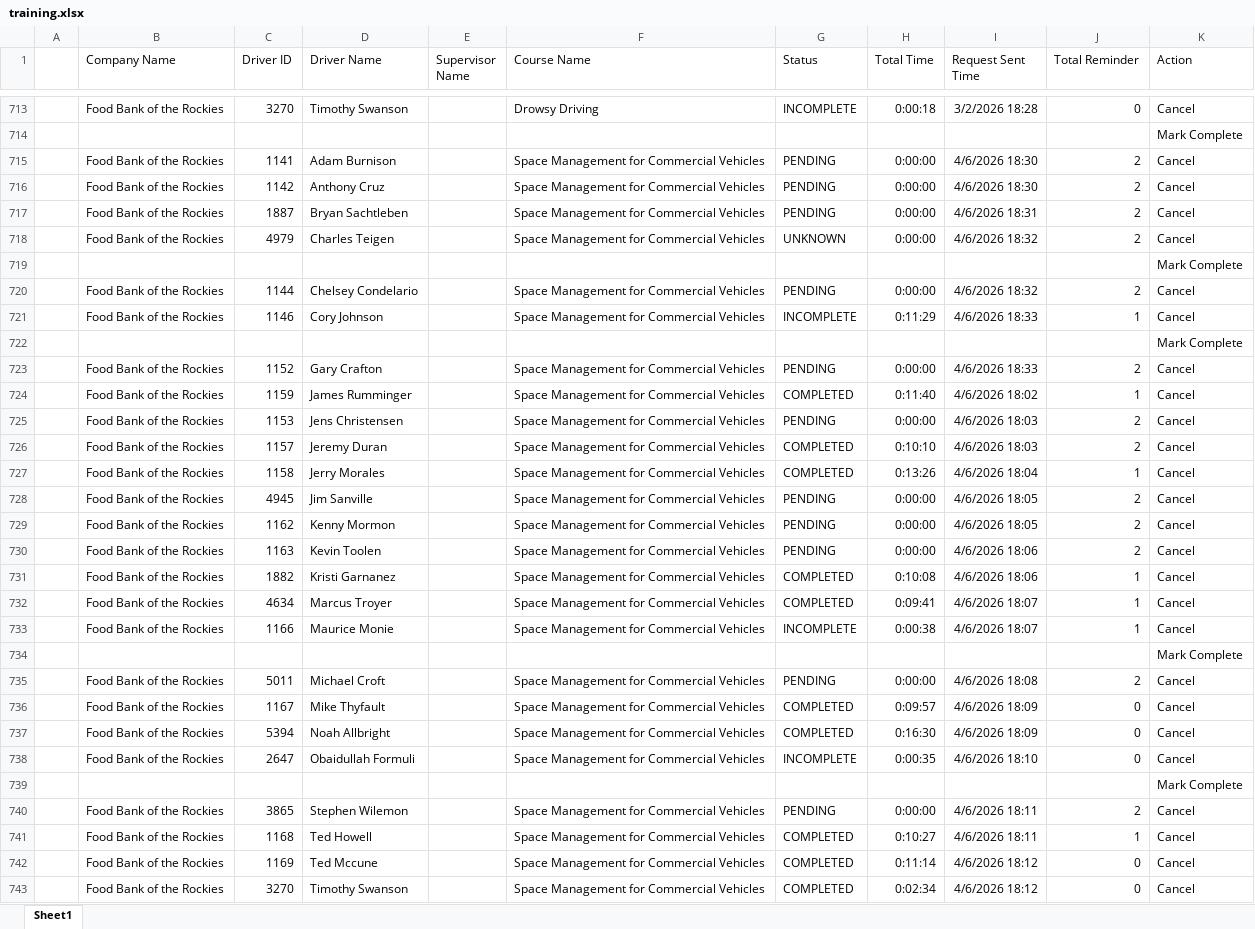
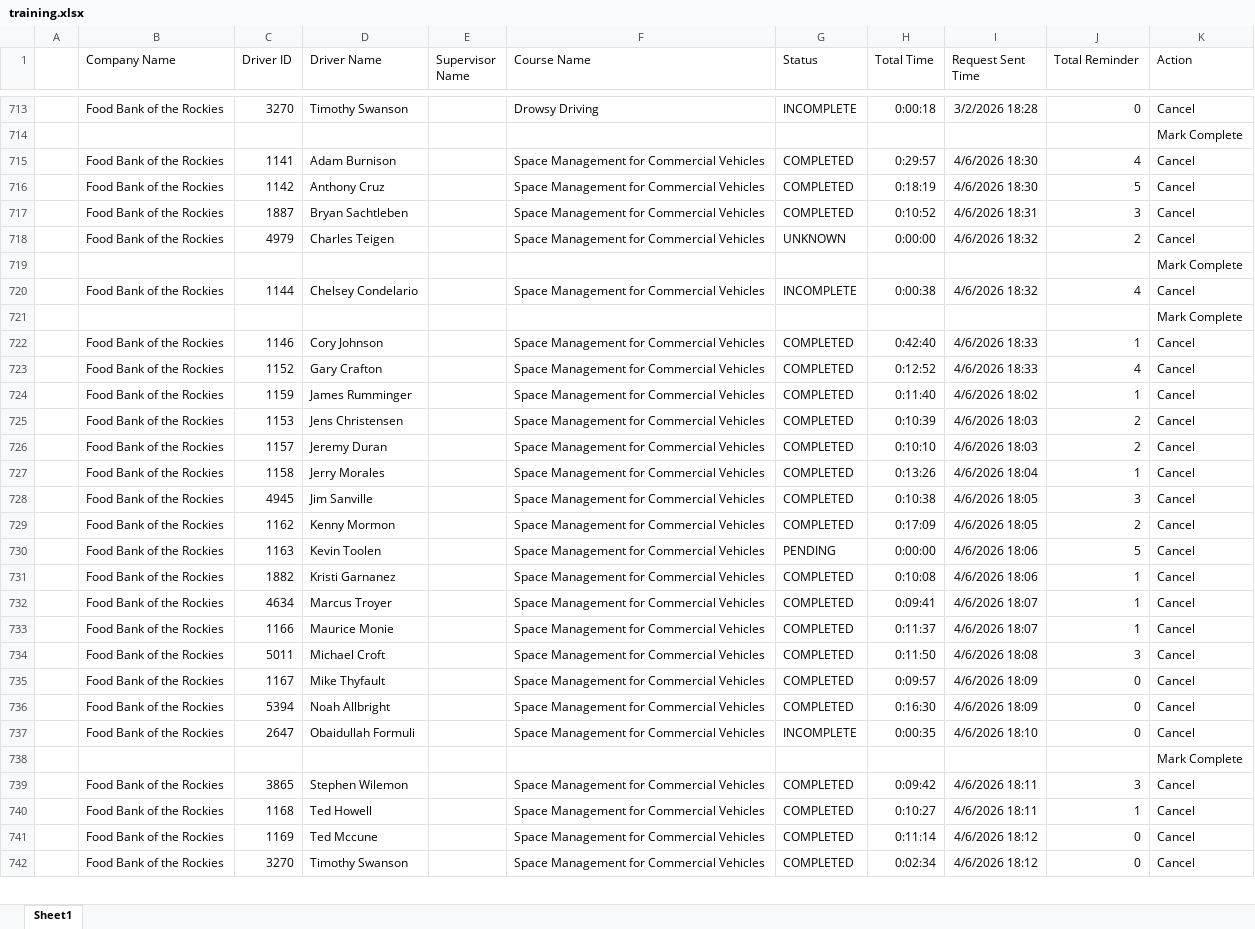
Before and after one commit to jmullins-DEN/Food-Bank, an Excel workbook: training.xlsx, sheet Sheet1, drawn as a sheet; only a part is shown, gaps mark what is left out; values as stored, in another font and other column widths than the file's, no borders; removed rows and columns are numbered as before the commit, all else as after; the diff covers the shown part only; the diff names each change by its address in the sheet, - before the commit and + after, or states it on an @@ line.

Commit message:
Add files via upload

```diff
--- a/training.xlsx (sheet Sheet1)
+++ b/training.xlsx (sheet Sheet1)
-G715:G717 (Status): PENDING
+G715:G717 (Status): COMPLETED
-H715 (Total Time): 0:00:00
+H715 (Total Time): 0:29:57
-J715 (Total Reminder): 2
+J715 (Total Reminder): 4
-H716 (Total Time): 0:00:00
+H716 (Total Time): 0:18:19
-J716 (Total Reminder): 2
+J716 (Total Reminder): 5
-H717 (Total Time): 0:00:00
+H717 (Total Time): 0:10:52
-J717 (Total Reminder): 2
+J717 (Total Reminder): 3
-G720 (Status): PENDING
+G720 (Status): INCOMPLETE
-H720 (Total Time): 0:00:00
+H720 (Total Time): 0:00:38
-J720 (Total Reminder): 2
+J720 (Total Reminder): 4
-row 721:  | Food Bank of the Rockies | 1146 | Cory Johnson |  | Space Management for Commercial Vehicles | INCOMPLETE | 0:11:29 | 4/6/2026 18:33 | 1 | Cancel
+row 722:  | Food Bank of the Rockies | 1146 | Cory Johnson |  | Space Management for Commercial Vehicles | COMPLETED | 0:42:40 | 4/6/2026 18:33 | 1 | Cancel
-G723 (Status): PENDING
+G723 (Status): COMPLETED
-H723 (Total Time): 0:00:00
+H723 (Total Time): 0:12:52
-J723 (Total Reminder): 2
+J723 (Total Reminder): 4
-G725 (Status): PENDING
+G725 (Status): COMPLETED
-H725 (Total Time): 0:00:00
+H725 (Total Time): 0:10:39
-G728:G729 (Status): PENDING
+G728:G729 (Status): COMPLETED
-H728 (Total Time): 0:00:00
+H728 (Total Time): 0:10:38
-J728 (Total Reminder): 2
+J728 (Total Reminder): 3
-H729 (Total Time): 0:00:00
+H729 (Total Time): 0:17:09
-J730 (Total Reminder): 2
+J730 (Total Reminder): 5
-G733 (Status): INCOMPLETE
+G733 (Status): COMPLETED
-H733 (Total Time): 0:00:38
+H733 (Total Time): 0:11:37
-row 734:  |  |  |  |  |  |  |  |  |  | Mark Complete
-G734 (Status): PENDING
+G734 (Status): COMPLETED
-H734 (Total Time): 0:00:00
+H734 (Total Time): 0:11:50
-J734 (Total Reminder): 2
+J734 (Total Reminder): 3
-G739 (Status): PENDING
+G739 (Status): COMPLETED
-H739 (Total Time): 0:00:00
+H739 (Total Time): 0:09:42
-J739 (Total Reminder): 2
+J739 (Total Reminder): 3
```
Also changed, not shown: 25 added rows and 1 edited cell elsewhere in this sheet.
